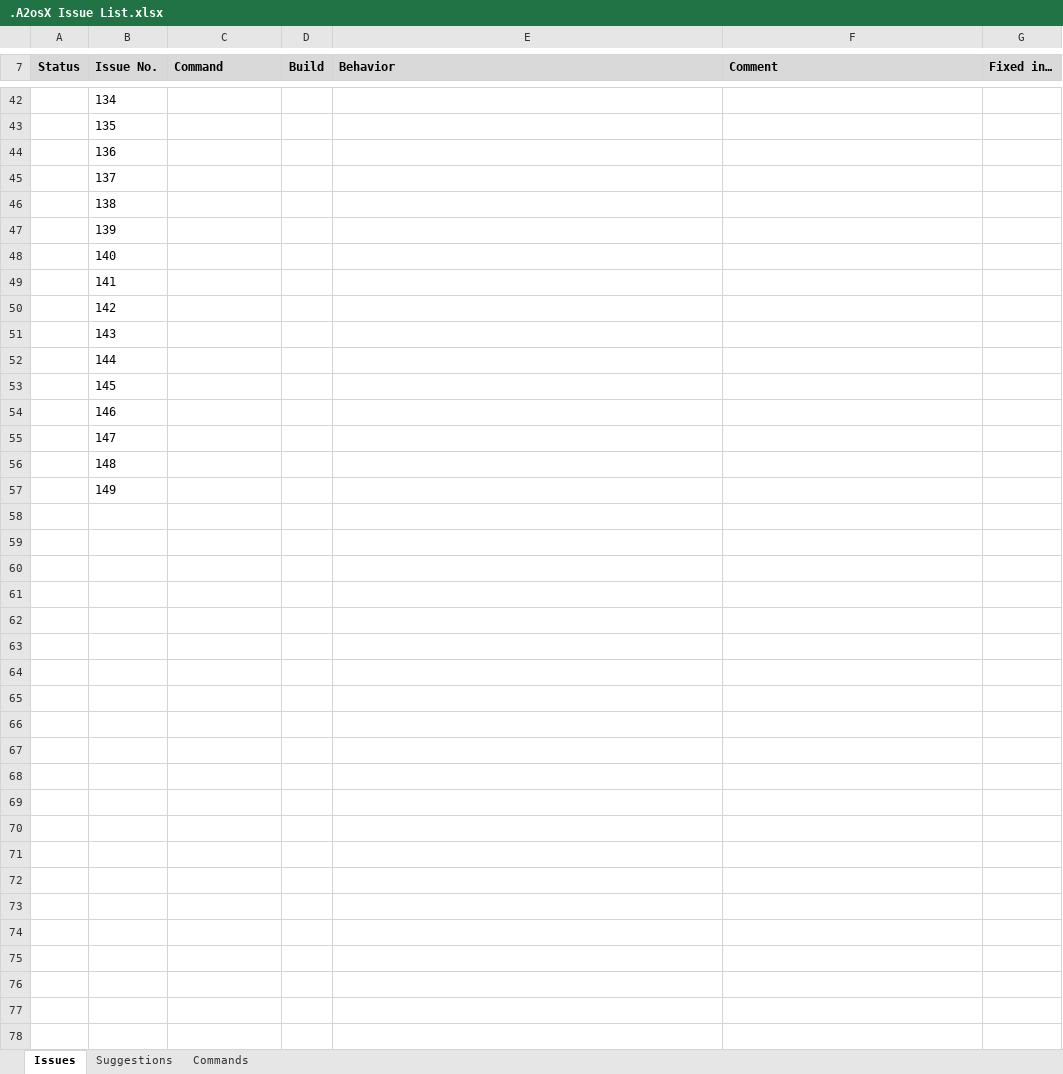
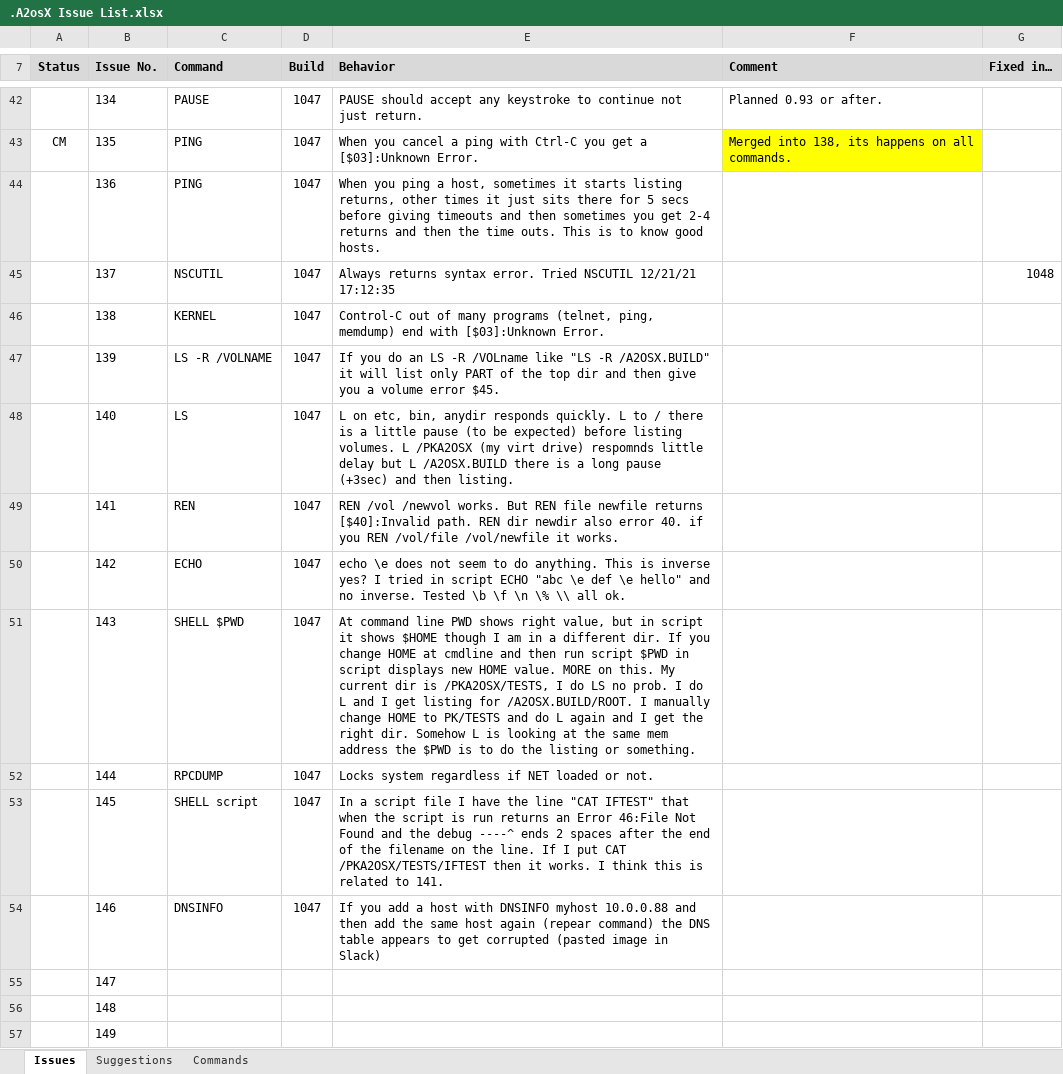
Before and after one commit to A2osX/A2osX, an Excel workbook: .A2osX Issue List.xlsx, sheet Issues, drawn as a sheet; only a part is shown, gaps mark what is left out; values as stored, in another font and other column widths than the file's, no borders; the diff covers the shown part only; the diff names each change by its address in the sheet, - before the commit and + after, or states it on an @@ line.

```diff
--- a/.A2osX Issue List.xlsx (sheet Issues)
+++ b/.A2osX Issue List.xlsx (sheet Issues)
-C42 (Command): (empty)
+C42 (Command): PAUSE
-D42:D54 (Build): (empty)
+D42:D54 (Build): 1047
-E42 (Behavior): (empty)
+E42 (Behavior): PAUSE should accept any keystroke to continue not just return.
-F42 (Comment): (empty)
+F42 (Comment): Planned 0.93 or after.
-A43 (Status): (empty)
+A43 (Status): CM
-C43:C44 (Command): (empty)
+C43:C44 (Command): PING
-E43 (Behavior): (empty)
+E43 (Behavior): When you cancel a ping with Ctrl-C you get a [$03]:Unknown Error.
-F43 (Comment): (empty)
+F43 (Comment): Merged into 138, its happens on all commands.
-F43 fill: none
+F43 fill: #FFFF00
-E44 (Behavior): (empty)
+E44 (Behavior): When you ping a host, sometimes it starts listing returns, other times it just sits there for 5 secs before giving timeouts and then sometimes you get 2-4 returns and then the time outs. This is to know good hosts.
-C45 (Command): (empty)
+C45 (Command): NSCUTIL
-E45 (Behavior): (empty)
+E45 (Behavior): Always returns syntax error. Tried NSCUTIL 12/21/21 17:12:35
-G45 (Fixed in…): (empty)
+G45 (Fixed in…): 1048
-C46 (Command): (empty)
+C46 (Command): KERNEL
-E46 (Behavior): (empty)
+E46 (Behavior): Control-C out of many programs (telnet, ping, memdump) end with [$03]:Unknown Error.
-C47 (Command): (empty)
+C47 (Command): LS -R /VOLNAME
-E47 (Behavior): (empty)
+E47 (Behavior): If you do an LS -R /VOLname like "LS -R /A2OSX.BUILD" it will list only PART of the top dir and then give you a volume error $45.
-C48 (Command): (empty)
+C48 (Command): LS
-E48 (Behavior): (empty)
+E48 (Behavior): L on etc, bin, anydir responds quickly. L to / there is a little pause (to be expected) before listing volumes. L /PKA2OSX (my virt drive) respomnds little delay but L /A2OSX.BUILD there is a long pause (+3sec) and then listing.
-C49 (Command): (empty)
+C49 (Command): REN
-E49 (Behavior): (empty)
+E49 (Behavior): REN /vol /newvol works. But REN file newfile returns [$40]:Invalid path. REN dir newdir also error 40. if you REN /vol/file /vol/newfile it works.
-C50 (Command): (empty)
+C50 (Command): ECHO
-E50 (Behavior): (empty)
+E50 (Behavior): echo \e does not seem to do anything. This is inverse yes? I tried in script ECHO "abc \e def \e hello" and no inverse. Tested \b \f \n \% \\ all ok.
-C51 (Command): (empty)
+C51 (Command): SHELL $PWD
-E51 (Behavior): (empty)
+E51 (Behavior): At command line PWD shows right value, but in script it shows $HOME though I am in a different dir. If you change HOME at cmdline and then run script $PWD in script displays new HOME value. MORE on this. My current dir is /PKA2OSX/TESTS, I do LS no prob. I do L and I get listing for /A2OSX.BUILD/ROOT. I manually change HOME to PK/TESTS and do L again and I get the right dir. Somehow L is looking at the same mem address the $PWD is to do the listing or something.
-C52 (Command): (empty)
+C52 (Command): RPCDUMP
-E52 (Behavior): (empty)
+E52 (Behavior): Locks system regardless if NET loaded or not.
-C53 (Command): (empty)
+C53 (Command): SHELL script
-E53 (Behavior): (empty)
+E53 (Behavior): In a script file I have the line "CAT IFTEST" that when the script is run returns an Error 46:File Not Found and the debug ----^ ends 2 spaces after the end of the filename on the line. If I put CAT /PKA2OSX/TESTS/IFTEST then it works. I think this is related to 141.
-C54 (Command): (empty)
+C54 (Command): DNSINFO
-E54 (Behavior): (empty)
+E54 (Behavior): If you add a host with DNSINFO myhost 10.0.0.88 and then add the same host again (repear command) the DNS table appears to get corrupted (pasted image in Slack)
```
Also changed, not shown: 5 added rows, 12 hidden or unhidden rows, 28 edited cells and cell formats elsewhere in this sheet, sheet Suggestions, sheet Commands, hidden cells, 1 other file.
